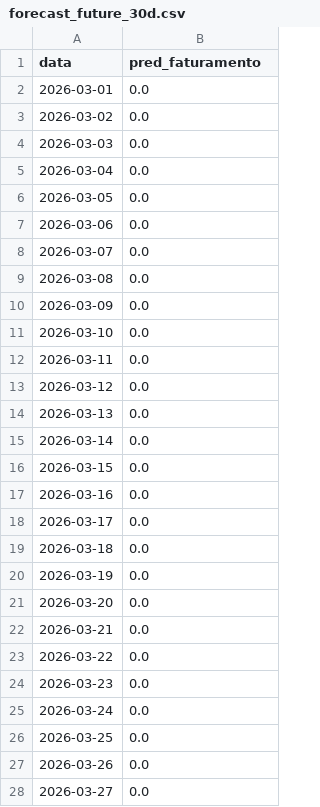
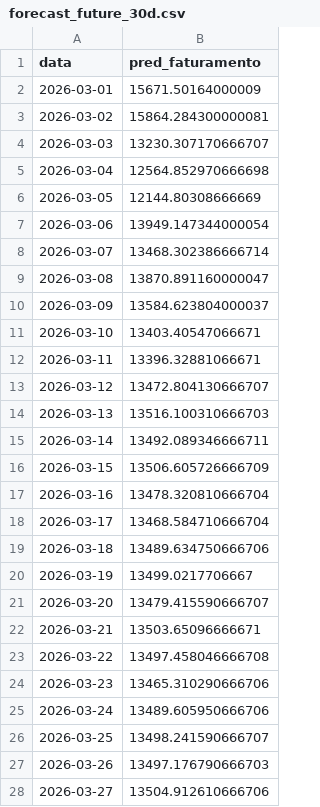
Before and after one commit to yggorcoder/machinelearning_prevision, a CSV file: data/processed_demo/forecast_future_30d.csv, drawn as a sheet; only a part is shown; the diff covers the shown part only.

```diff
--- a/data/processed_demo/forecast_future_30d.csv
+++ b/data/processed_demo/forecast_future_30d.csv
@@ -1,28 +1,28 @@
 data,pred_faturamento
-2026-03-01,0.0
-2026-03-02,0.0
-2026-03-03,0.0
-2026-03-04,0.0
-2026-03-05,0.0
-2026-03-06,0.0
-2026-03-07,0.0
-2026-03-08,0.0
-2026-03-09,0.0
-2026-03-10,0.0
-2026-03-11,0.0
-2026-03-12,0.0
-2026-03-13,0.0
-2026-03-14,0.0
-2026-03-15,0.0
-2026-03-16,0.0
-2026-03-17,0.0
-2026-03-18,0.0
-2026-03-19,0.0
-2026-03-20,0.0
-2026-03-21,0.0
-2026-03-22,0.0
-2026-03-23,0.0
-2026-03-24,0.0
-2026-03-25,0.0
-2026-03-26,0.0
-2026-03-27,0.0
+2026-03-01,15671.50164000009
+2026-03-02,15864.284300000081
+2026-03-03,13230.307170666707
+2026-03-04,12564.852970666698
+2026-03-05,12144.80308666669
+2026-03-06,13949.147344000054
+2026-03-07,13468.302386666714
+2026-03-08,13870.891160000047
+2026-03-09,13584.623804000037
+2026-03-10,13403.40547066671
+2026-03-11,13396.32881066671
+2026-03-12,13472.804130666707
+2026-03-13,13516.100310666703
+2026-03-14,13492.089346666711
+2026-03-15,13506.605726666709
+2026-03-16,13478.320810666704
+2026-03-17,13468.584710666704
+2026-03-18,13489.634750666706
+2026-03-19,13499.0217706667
+2026-03-20,13479.415590666707
+2026-03-21,13503.65096666671
+2026-03-22,13497.458046666708
+2026-03-23,13465.310290666706
+2026-03-24,13489.605950666706
+2026-03-25,13498.241590666707
+2026-03-26,13497.176790666703
+2026-03-27,13504.912610666706
```
Also changed, not shown: 3 edited cells elsewhere in this file, data/processed_demo/campanha_top100.csv, data/processed_demo/forecast_backtest_summary.csv, 11 other files.
